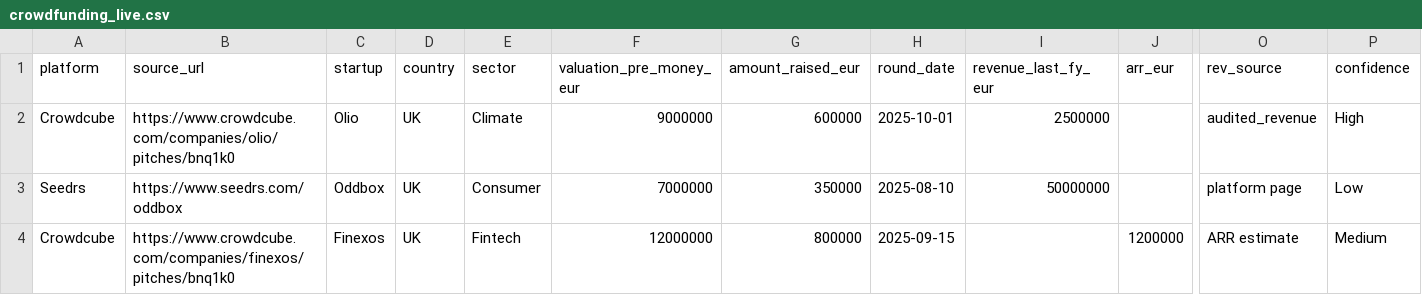
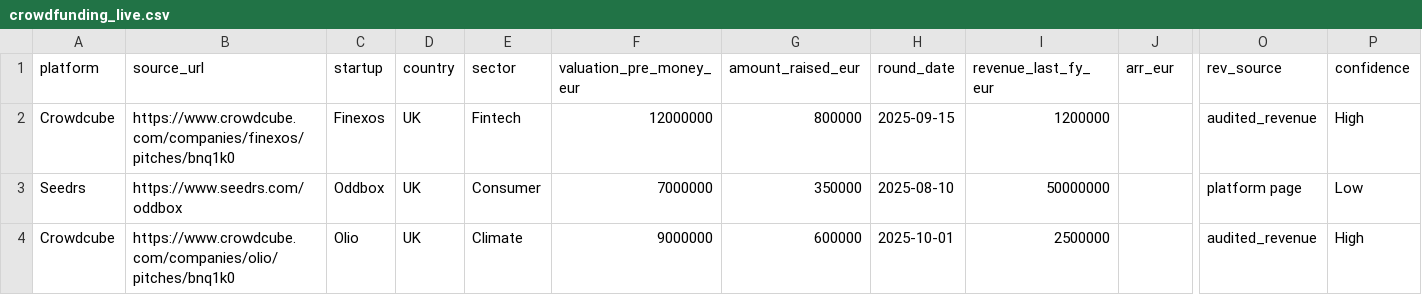
Before and after one commit to Cucciman/startup-value-monitor, a CSV file: data/crowdfunding_live.csv, drawn as a sheet; only a part is shown, gaps mark what is left out; removed rows and columns are numbered as before the commit, all else as after; rows hold the shown columns only; the diff names each change by its address in the sheet, - before the commit and + after, or states it on an @@ line.

Commit message:
data: add round_date and numeric revenue for 3 example campaigns

```diff
--- a/data/crowdfunding_live.csv
+++ b/data/crowdfunding_live.csv
+row 2: Crowdcube | https://www.crowdcube.com/companies/finexos/pitches/bnq1k0 | Finexos | UK | Fintech | 12000000 | 800000 | 2025-09-15 | 1200000 |  | audited_revenue | High
-row 4: Crowdcube | https://www.crowdcube.com/companies/finexos/pitches/bnq1k0 | Finexos | UK | Fintech | 12000000 | 800000 | 2025-09-15 |  | 1200000 | ARR estimate | Medium
```
